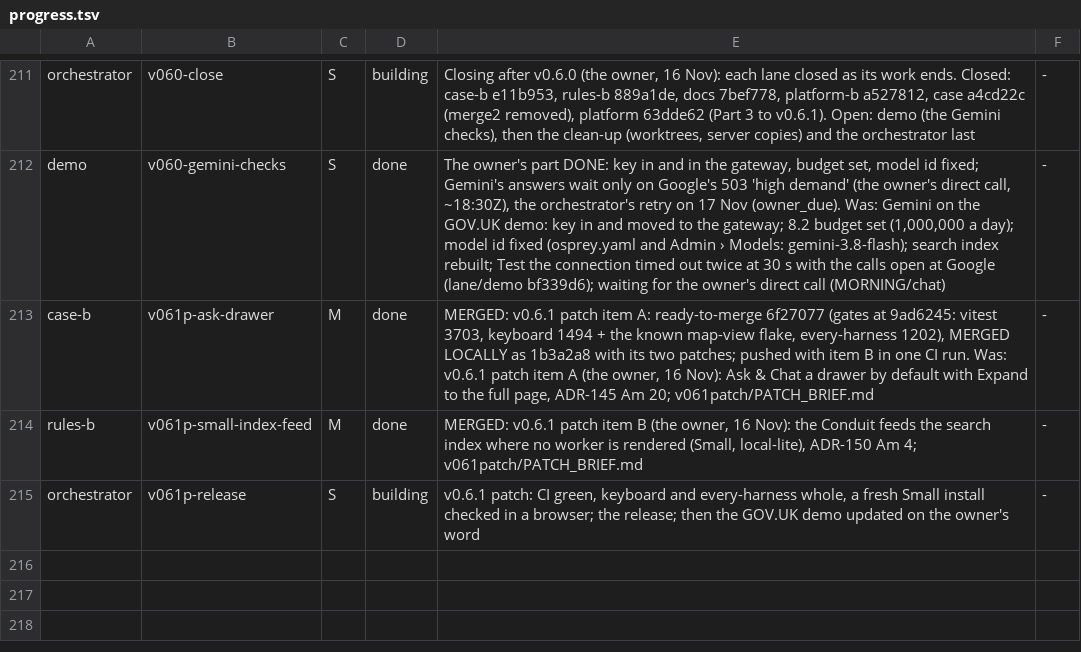
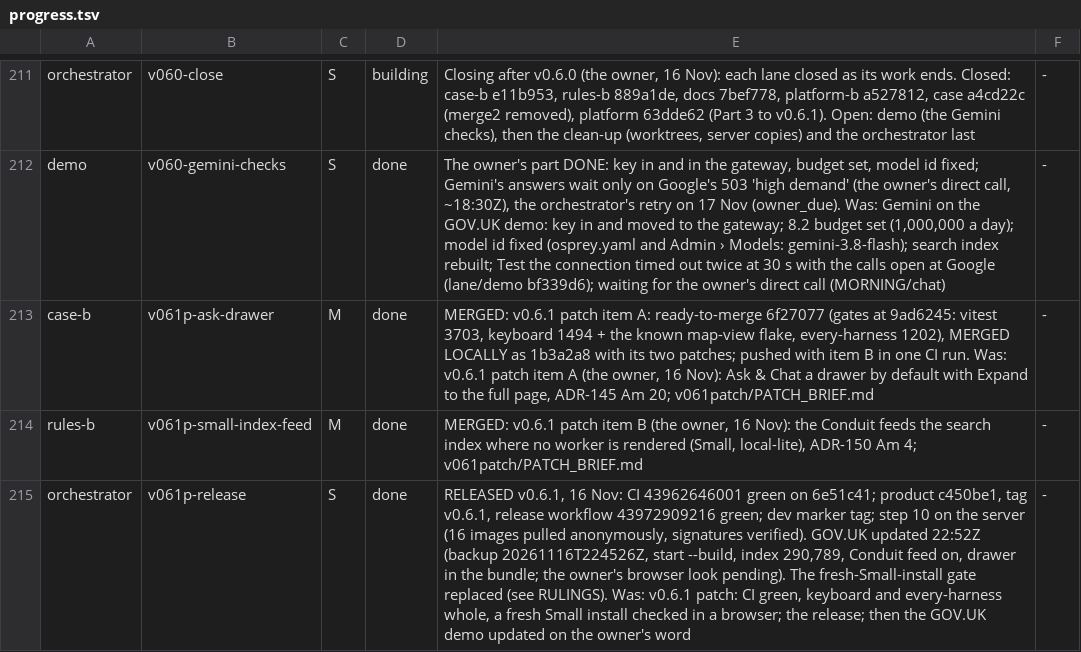
Before and after one commit to aykr/OspreyFlow_Dev, a TSV file: OspreyFlow_Build/process/lanes/progress.tsv, drawn as a sheet; only a part is shown, gaps mark what is left out; the diff names each change by its address in the sheet, - before the commit and + after, or states it on an @@ line.

Commit message:
docs(process): v0.6.1 released (c450be1, tag, release run 43972909216, step 10) and on the GOV.UK demo (OspreyFlow_Build/process/lanes/{progress.tsv,v060/RULINGS.md})

```diff
--- a/OspreyFlow_Build/process/lanes/progress.tsv
+++ b/OspreyFlow_Build/process/lanes/progress.tsv
-D215: building
+D215: done
-E215: v0.6.1 patch:…
+E215: RELEASED v0.6.1, 16 Nov: CI 43962646001 green on 6e51c41; product c450be1, tag v0.6.1, release workflow 43972909216 green; dev marker tag; step 10 on the server (16 images pulled anonymously, signatures verified). GOV.UK updated 22:52Z (backup 20261116T224526Z, start --build, index 290,789, Conduit feed on, drawer in the bundle; the owner's browser look pending). The fresh-Small-install gate replaced (see RULINGS). Was: v0.6.1 patch:…
```
Also changed, not shown: 1 other file.
